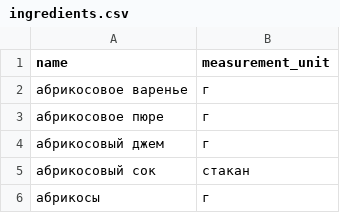
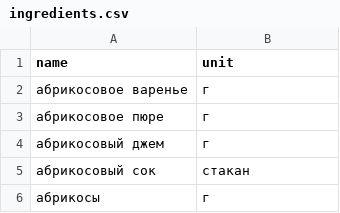
Before and after one commit to maksim-moryakov/foodgram-project-react, a CSV file: backend/foodgram/static/data/ingredients.csv, drawn as a sheet; only a part is shown.

```diff
--- a/backend/foodgram/static/data/ingredients.csv
+++ b/backend/foodgram/static/data/ingredients.csv
@@ -1,2 +1,2 @@
-name,measurement_unit
+name, unit
 абрикосовое варенье,г
```
Also changed, not shown: 38 other files.
